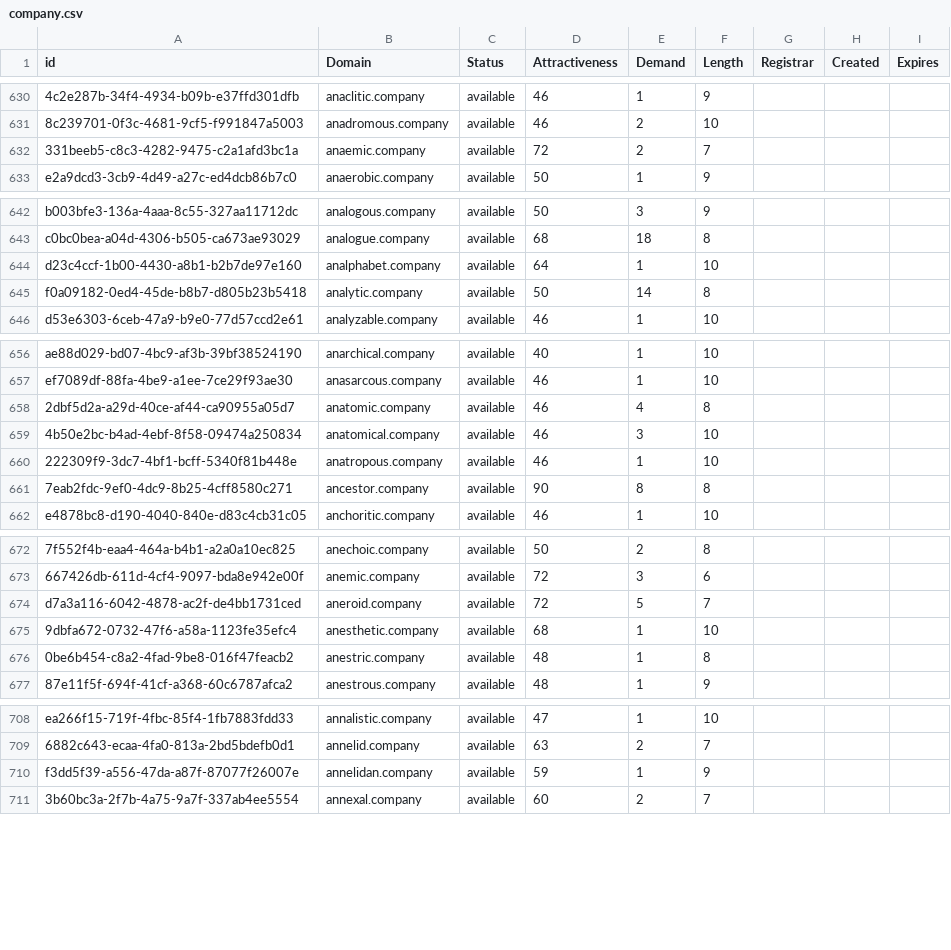
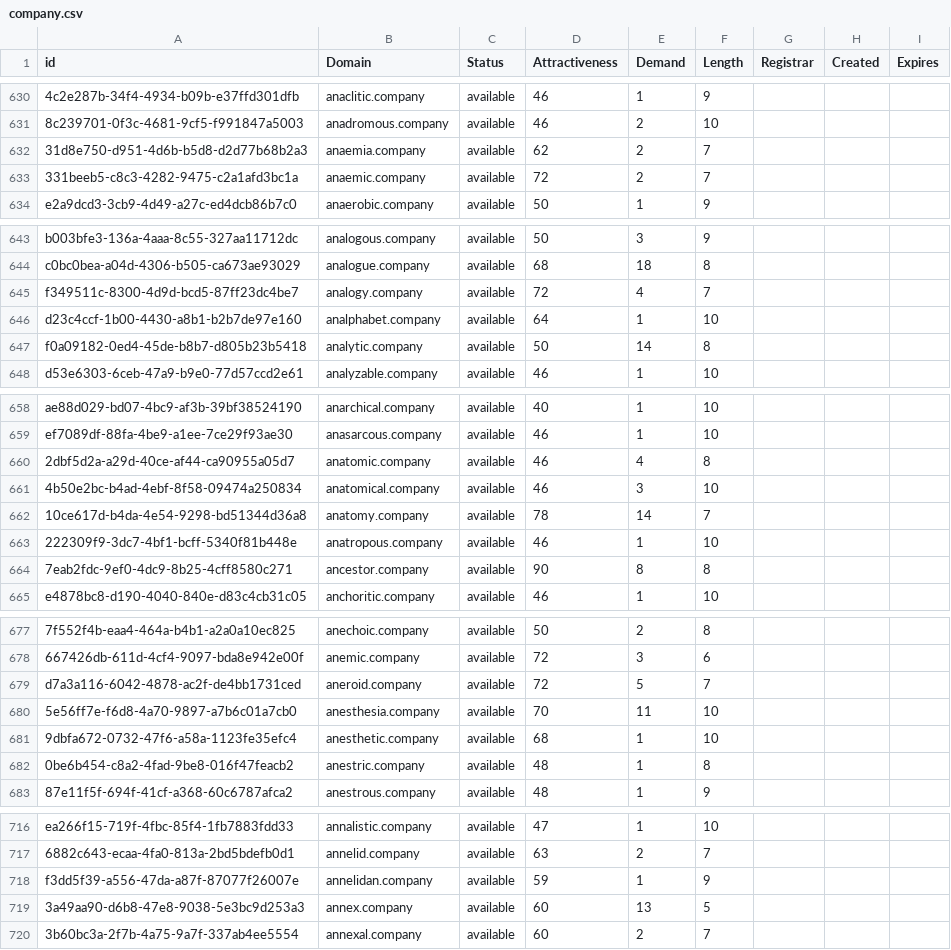
Before and after one commit to UniqueDomains/company-oneword-domains, a CSV file: company.csv, drawn as a sheet; only a part is shown, gaps mark what is left out; the diff covers the shown part only; the diff names each change by its address in the sheet, - before the commit and + after, or states it on an @@ line.

```diff
--- a/company.csv
+++ b/company.csv
+row 632: 31d8e750-d951-4d6b-b5d8-d2d77b68b2a3 | anaemia.company | available | 62 | 2 | 7
+row 645: f349511c-8300-4d9d-bcd5-87ff23dc4be7 | analogy.company | available | 72 | 4 | 7
+row 662: 10ce617d-b4da-4e54-9298-bd51344d36a8 | anatomy.company | available | 78 | 14 | 7
+row 680: 5e56ff7e-f6d8-4a70-9897-a7b6c01a7cb0 | anesthesia.company | available | 70 | 11 | 10
+row 719: 3a49aa90-d6b8-47e8-9038-5e3bc9d253a3 | annex.company | available | 60 | 13 | 5
```
Also changed, not shown: 20 added rows and 1 edited cell elsewhere in this file, 2 other files.
